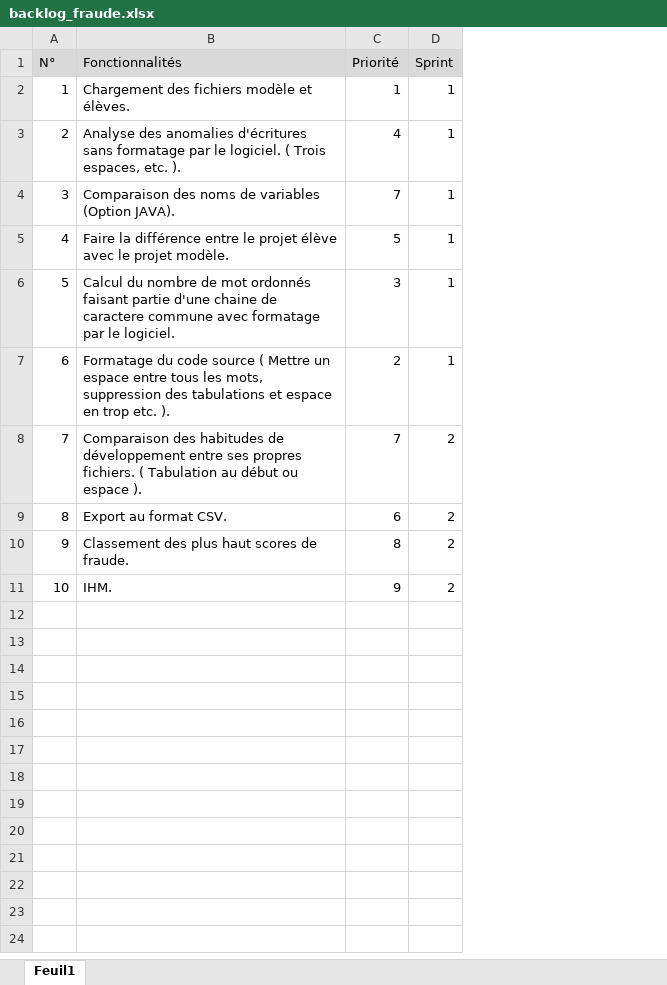
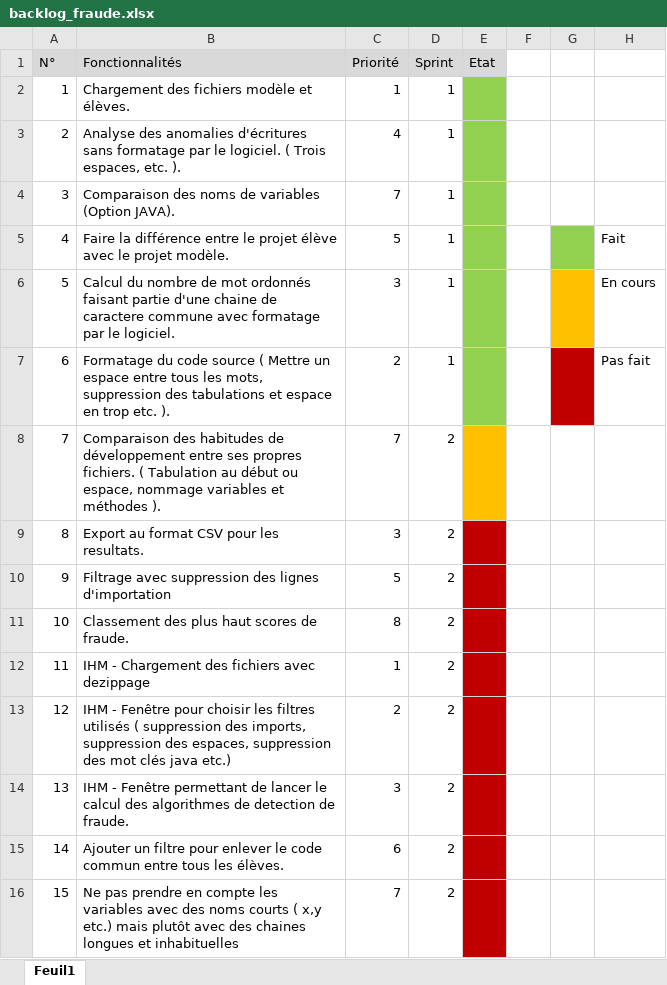
Before and after one commit to Wathis/fraude-gftm, an Excel workbook: backlog_fraude.xlsx, sheet Feuil1, drawn as a sheet; values as stored, in another font and other column widths than the file's, no borders; removed rows and columns are numbered as before the commit, all else as after; the diff names each change by its address in the sheet, - before the commit and + after, or states it on an @@ line.

Commit message:
backlog

```diff
--- a/backlog_fraude.xlsx (sheet Feuil1)
+++ b/backlog_fraude.xlsx (sheet Feuil1)
+column E (Etat), empty
+column F, empty
+column G, empty
+column H, rows 5-7: Fait | En cours | Pas fait
-B8 (Fonctionnalités): …début ou espace ).
+B8 (Fonctionnalités): …début ou espace, nommage variables et méthodes ).
-row 9: 8 | Export au format CSV. | 6 | 2
+row 9: 8 | Export au format CSV pour les resultats. | 3 | 2
+row 10: 9 | Filtrage avec suppression des lignes d'importation | 5 | 2
@@ column A (N°) renumbered in row 11 @@
-row 11: 10 | IHM. | 9 | 2
+row 12: 11 | IHM - Chargement des fichiers avec dezippage | 1 | 2
+row 13: 12 | IHM - Fenêtre pour choisir les filtres utilisés ( suppression des imports, suppression des espaces, suppression des mot clés java etc.) | 2 | 2
+row 14: 13 | IHM - Fenêtre permettant de lancer le calcul des algorithmes de detection de fraude. | 3 | 2
+row 15: 14 | Ajouter un filtre pour enlever le code commun entre tous les élèves. | 6 | 2
+row 16: 15 | Ne pas prendre en compte les variables avec des noms courts ( x,y etc.) mais plutôt avec des chaines longues et inhabituelles | 7 | 2
```
Also changed, not shown: 1 other file.
